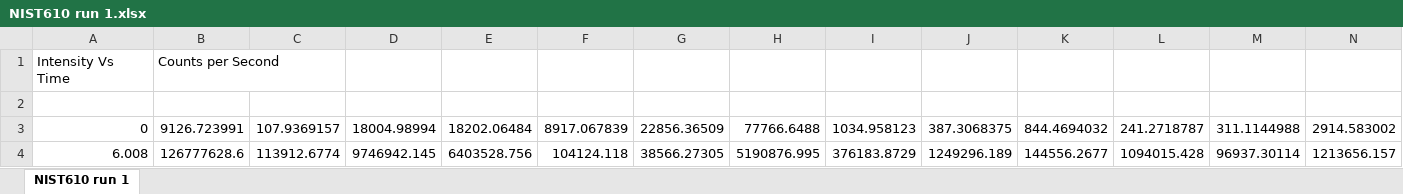
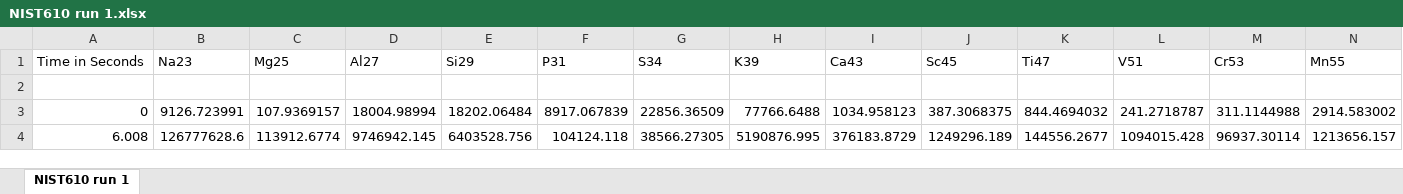
Before and after one commit to Jiahao-Grinnell/chemistry-app, an Excel workbook: data/4-22-26/NIST610 run 1.xlsx, sheet NIST610 run 1, drawn as a sheet; only a part is shown; values as stored, in another font and other column widths than the file's, no borders; removed rows and columns are numbered as before the commit, all else as after; rows hold the shown columns only; the diff names each change by its address in the sheet, - before the commit and + after, or states it on an @@ line.

```diff
--- a/data/4-22-26/NIST610 run 1.xlsx (sheet NIST610 run 1)
+++ b/data/4-22-26/NIST610 run 1.xlsx (sheet NIST610 run 1)
-row 1: Intensity Vs Time | Counts per Second
+row 1: Time in Seconds | Na23 | Mg25 | Al27 | Si29 | P31 | S34 | K39 | Ca43 | Sc45 | Ti47 | V51 | Cr53 | Mn55
```
Also changed, not shown: 12 other files.
